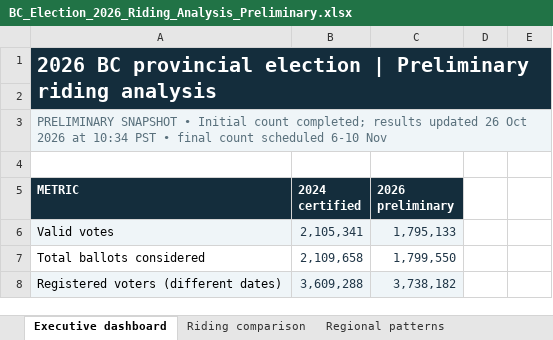
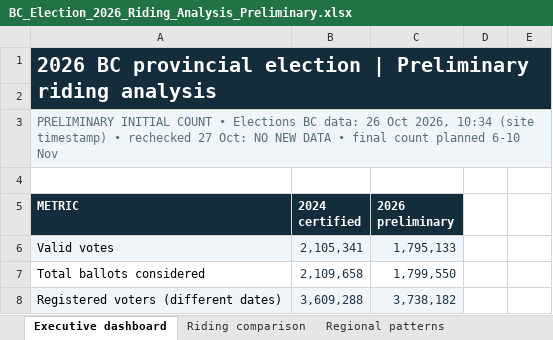
Before and after one commit to irnewlands/sukhisahota-website, an Excel workbook: client/public/election-data/BC_Election_2026_Riding_Analysis_Preliminary.xlsx, sheet Executive dashboard, drawn as a sheet; only a part is shown; values as stored, in another font and other column widths than the file's, no borders; the diff names each change by its address in the sheet, - before the commit and + after, or states it on an @@ line.

Commit message:
Update BC election data verification - 27 Oct 2026

```diff
--- a/client/public/election-data/BC_Election_2026_Riding_Analysis_Preliminary.xlsx (sheet Executive dashboard)
+++ b/client/public/election-data/BC_Election_2026_Riding_Analysis_Preliminary.xlsx (sheet Executive dashboard)
-A3 (METRIC): PRELIMINARY SNAPSHOT • Initial count completed; results updated 26 Oct 2026 at 10:34 PST • final count scheduled 6-10 Nov
+A3 (METRIC): PRELIMINARY INITIAL COUNT • Elections BC data: 26 Oct 2026, 10:34 (site timestamp) • rechecked 27 Oct: NO NEW DATA • final count planned 6-10 Nov
```
Also changed, not shown: sheet Method and sources, sheet Riding comparison, other sheet tabs, 2 other files.
